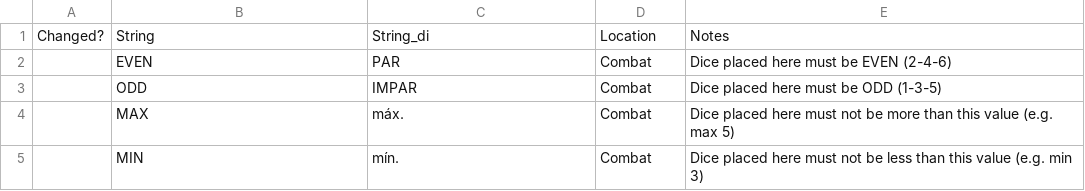
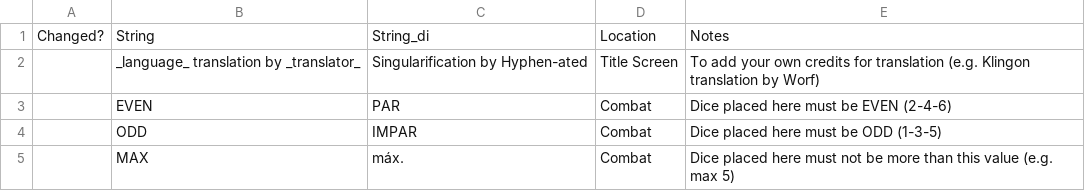
Before and after one commit to Hyphen-ated/diceysingular, a CSV file: die/data/text/locale/di/strings.csv, drawn as a sheet; only a part is shown; the shorter side is filled out with more unchanged rows; the diff names each change by its address in the sheet, - before the commit and + after, or states it on an @@ line.

```diff
--- a/die/data/text/locale/di/strings.csv
+++ b/die/data/text/locale/di/strings.csv
+row 2:  | _language_ translation by _translator_ | Singularification by Hyphen-ated | Title Screen | To add your own credits for translation (e.g. Klingon translation by Worf)
```
Also changed, not shown: die/data/text/locale/di/enemystrings.csv, die/data/text/locale/di/introductions.csv, 4 other files.
